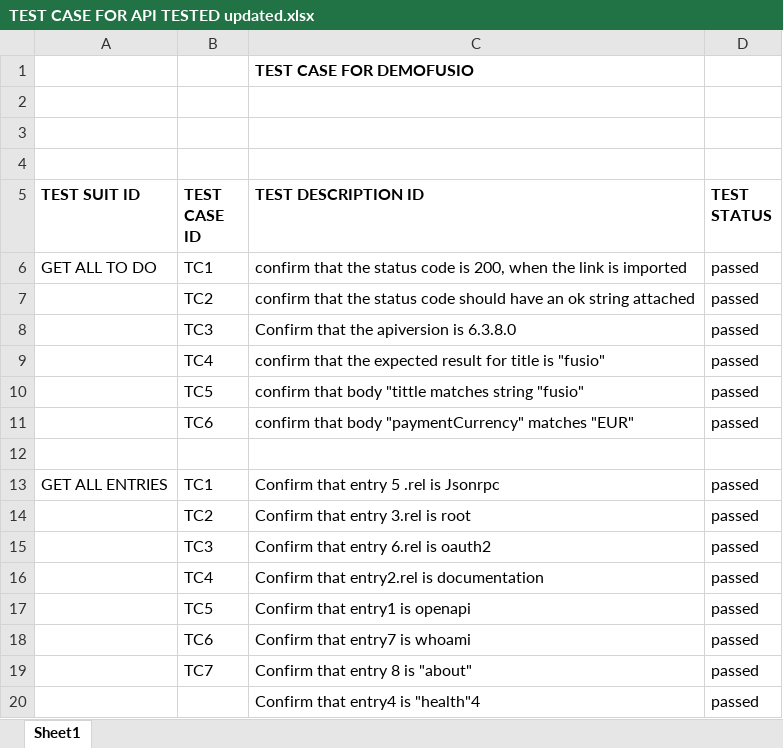
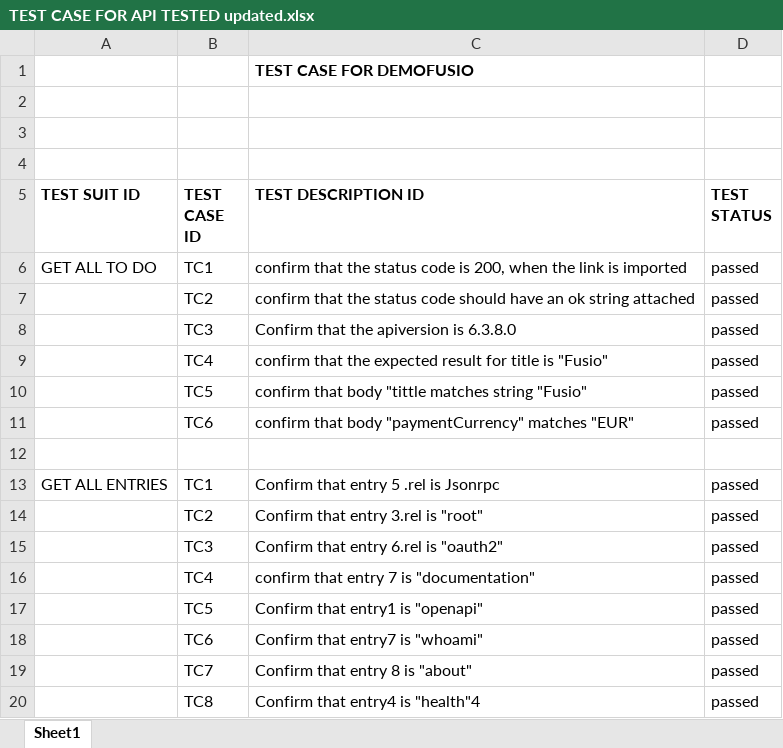
Before and after one commit to StellaAnyanwu/Team-postman-Basic-Github-task, an Excel workbook: TEST CASE FOR API TESTED updated.xlsx, sheet Sheet1, drawn as a sheet; values as stored, in another font and other column widths than the file's, no borders; the diff names each change by its address in the sheet, - before the commit and + after, or states it on an @@ line.

Commit message:
TEST CASE FOR API TESTED updated.xlsx

```diff
--- a/TEST CASE FOR API TESTED updated.xlsx (sheet Sheet1)
+++ b/TEST CASE FOR API TESTED updated.xlsx (sheet Sheet1)
-C9 (TEST DESCRIPTION ID): …title is "fusio"
+C9 (TEST DESCRIPTION ID): …title is "Fusio"
-C10 (TEST DESCRIPTION ID): …matches string "fusio"
+C10 (TEST DESCRIPTION ID): …matches string "Fusio"
-C14 (TEST DESCRIPTION ID): Confirm that entry 3.rel is root
+C14 (TEST DESCRIPTION ID): Confirm that entry 3.rel is "root"
-C15 (TEST DESCRIPTION ID): Confirm that entry 6.rel is oauth2
+C15 (TEST DESCRIPTION ID): Confirm that entry 6.rel is "oauth2"
-C16 (TEST DESCRIPTION ID): Confirm that entry2.rel is documentation
+C16 (TEST DESCRIPTION ID): confirm that entry 7 is "documentation"
-C17 (TEST DESCRIPTION ID): Confirm that entry1 is openapi
+C17 (TEST DESCRIPTION ID): Confirm that entry1 is "openapi"
-C18 (TEST DESCRIPTION ID): Confirm that entry7 is whoami
+C18 (TEST DESCRIPTION ID): Confirm that entry7 is "whoami"
-B20 (TEST CASE ID): (empty)
+B20 (TEST CASE ID): TC8
```
Also changed, not shown: 1 other file.
